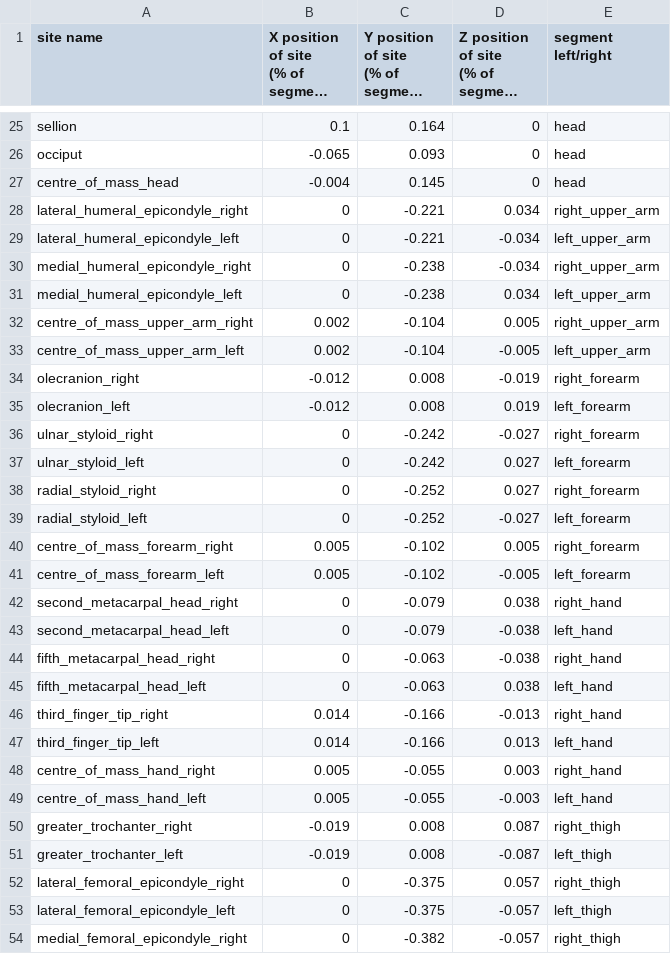
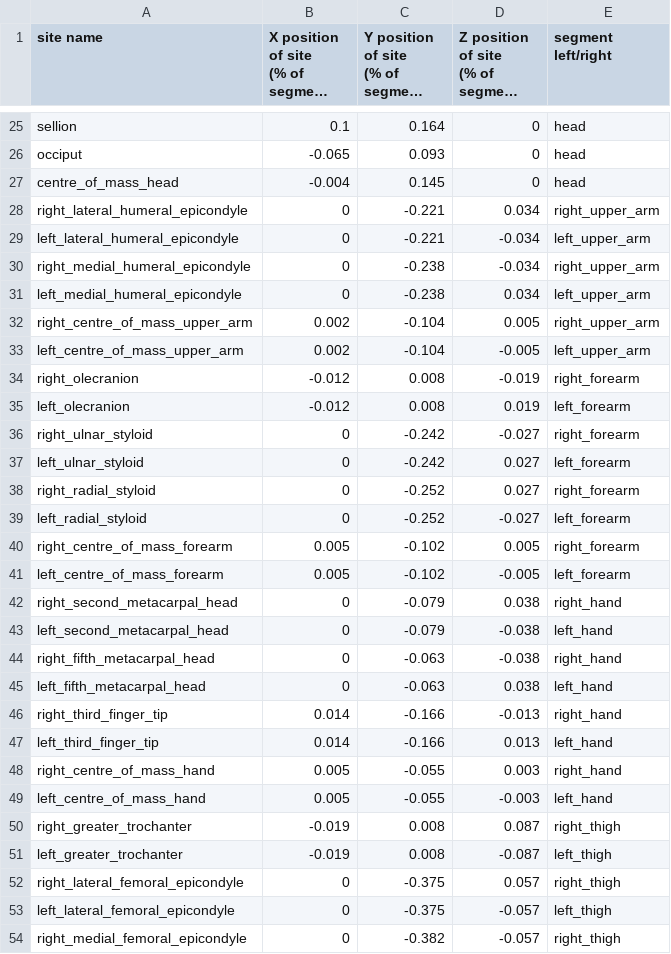
Before and after one commit to Beca-Filip/mujoco-biomechanics, a CSV file: src/mujoco_biomechanics/data/site_positions_female.csv, drawn as a sheet; only a part is shown, gaps mark what is left out; long unchanged cells end in …; the diff covers the shown part only.

Commit message:
changed left and right from suffix to prefix in joint names

```diff
--- a/src/mujoco_biomechanics/data/site_positions_female.csv
+++ b/src/mujoco_biomechanics/data/site_positions_female.csv
@@ -30,28 +30,28 @@ occiput,-0.065,0.093,0,head
 centre_of_mass_head,-0.004,0.145,0,head
-lateral_humeral_epicondyle_right,0,-0.221,0.034,right_upper_arm
-lateral_humeral_epicondyle_left,0,-0.221,-0.034,left_upper_arm
-medial_humeral_epicondyle_right,0,-0.238,-0.034,right_upper_arm
-medial_humeral_epicondyle_left,0,-0.238,0.034,left_upper_arm
-centre_of_mass_upper_arm_right,0.002,-0.104,0.005,right_upper_arm
-centre_of_mass_upper_arm_left,0.002,-0.104,-0.005,left_upper_arm
-olecranion_right,-0.012,0.008,-0.019,right_forearm
-olecranion_left,-0.012,0.008,0.019,left_forearm
-ulnar_styloid_right,0,-0.242,-0.027,right_forearm
-ulnar_styloid_left,0,-0.242,0.027,left_forearm
-radial_styloid_right,0,-0.252,0.027,right_forearm
-radial_styloid_left,0,-0.252,-0.027,left_forearm
-centre_of_mass_forearm_right,0.005,-0.102,0.005,right_forearm
-centre_of_mass_forearm_left,0.005,-0.102,-0.005,left_forearm
-second_metacarpal_head_right,0,-0.079,0.038,right_hand
-second_metacarpal_head_left,0,-0.079,-0.038,left_hand
-fifth_metacarpal_head_right,0,-0.063,-0.038,right_hand
-fifth_metacarpal_head_left,0,-0.063,0.038,left_hand
-third_finger_tip_right,0.014,-0.166,-0.013,right_hand
-third_finger_tip_left,0.014,-0.166,0.013,left_hand
-centre_of_mass_hand_right,0.005,-0.055,0.003,right_hand
-centre_of_mass_hand_left,0.005,-0.055,-0.003,left_hand
-greater_trochanter_right,-0.019,0.008,0.087,right_thigh
-greater_trochanter_left,-0.019,0.008,-0.087,left_thigh
-lateral_femoral_epicondyle_right,0,-0.375,0.057,right_thigh
-lateral_femoral_epicondyle_left,0,-0.375,-0.057,left_thigh
-medial_femoral_epicondyle_right,0,-0.382,-0.057,right_thigh
+right_lateral_humeral_epicondyle,0,-0.221,0.034,right_upper_arm
+left_lateral_humeral_epicondyle,0,-0.221,-0.034,left_upper_arm
+right_medial_humeral_epicondyle,0,-0.238,-0.034,right_upper_arm
+left_medial_humeral_epicondyle,0,-0.238,0.034,left_upper_arm
+right_centre_of_mass_upper_arm,0.002,-0.104,0.005,right_upper_arm
+left_centre_of_mass_upper_arm,0.002,-0.104,-0.005,left_upper_arm
+right_olecranion,-0.012,0.008,-0.019,right_forearm
+left_olecranion,-0.012,0.008,0.019,left_forearm
+right_ulnar_styloid,0,-0.242,-0.027,right_forearm
+left_ulnar_styloid,0,-0.242,0.027,left_forearm
+right_radial_styloid,0,-0.252,0.027,right_forearm
+left_radial_styloid,0,-0.252,-0.027,left_forearm
+right_centre_of_mass_forearm,0.005,-0.102,0.005,right_forearm
+left_centre_of_mass_forearm,0.005,-0.102,-0.005,left_forearm
+right_second_metacarpal_head,0,-0.079,0.038,right_hand
+left_second_metacarpal_head,0,-0.079,-0.038,left_hand
+right_fifth_metacarpal_head,0,-0.063,-0.038,right_hand
+left_fifth_metacarpal_head,0,-0.063,0.038,left_hand
+right_third_finger_tip,0.014,-0.166,-0.013,right_hand
+left_third_finger_tip,0.014,-0.166,0.013,left_hand
+right_centre_of_mass_hand,0.005,-0.055,0.003,right_hand
+left_centre_of_mass_hand,0.005,-0.055,-0.003,left_hand
+right_greater_trochanter,-0.019,0.008,0.087,right_thigh
+left_greater_trochanter,-0.019,0.008,-0.087,left_thigh
+right_lateral_femoral_epicondyle,0,-0.375,0.057,right_thigh
+left_lateral_femoral_epicondyle,0,-0.375,-0.057,left_thigh
+right_medial_femoral_epicondyle,0,-0.382,-0.057,right_thigh
```
Also changed, not shown: 37 edited cells elsewhere in this file, src/mujoco_biomechanics/data/site_positions_male.csv.
